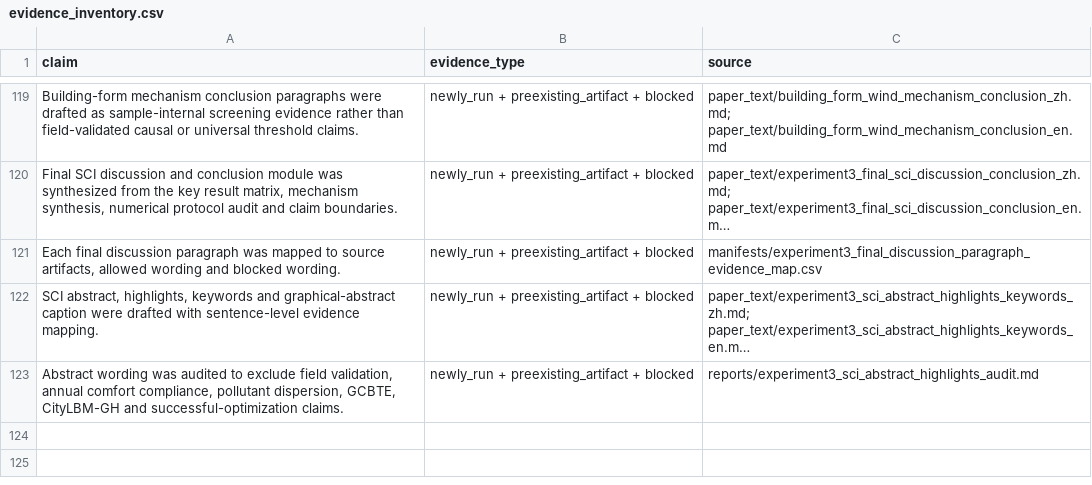
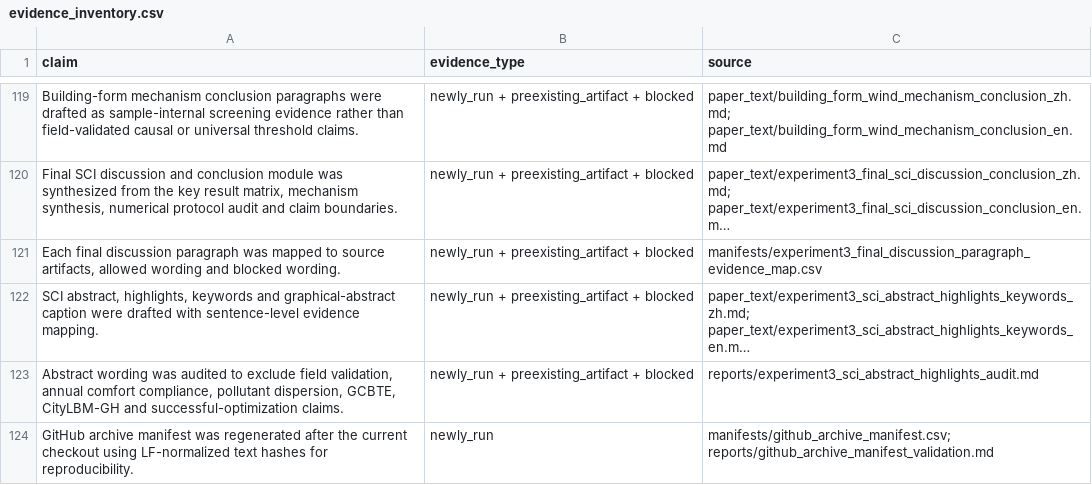
Before and after one commit to ShiyuMiao/citylbm, a CSV file: releases/v0.2.0/package/validation_experiments/Experiment3_TUM2TWIN_DigitalTwin_DesignApplication/manifests/evidence_inventory.csv, drawn as a sheet; only a part is shown, gaps mark what is left out; long unchanged cells end in ….

```diff
--- a/releases/v0.2.0/package/validation_experiments/Experiment3_TUM2TWIN_DigitalTwin_DesignApplication/manifests/evidence_inventory.csv
+++ b/releases/v0.2.0/package/validation_experiments/Experiment3_TUM2TWIN_DigitalTwin_DesignApplication/manifests/evidence_inventory.csv
@@ -123 +123,2 @@ Building-form mechanism conclusion paragraphs were drafted as sample-internal sc
 "Abstract wording was audited to exclude field validation, annual comfort compliance, pollutant dispersion, GCBTE, CityLBM-GH and successful-optimization claims.",newly_run + preexisting_artifact + blocked,reports/experiment3_sci_abstract_highlights_audit.md
+GitHub archive manifest was regenerated after the current checkout using LF-normalized text hashes for reproducibility.,newly_run,manifests/github_archive_manifest.csv; reports/github_archive_manifest_validation.md
```
Also changed, not shown: releases/v0.2.0/package/validation_experiments/Experiment3_TUM2TWIN_DigitalTwin_DesignApplication/manifests/experiment3_final_requirement_coverage.csv, releases/v0.2.0/package/validation_experiments/Experiment3_TUM2TWIN_DigitalTwin_DesignApplication/manifests/github_archive_manifest.csv, 11 other files.
